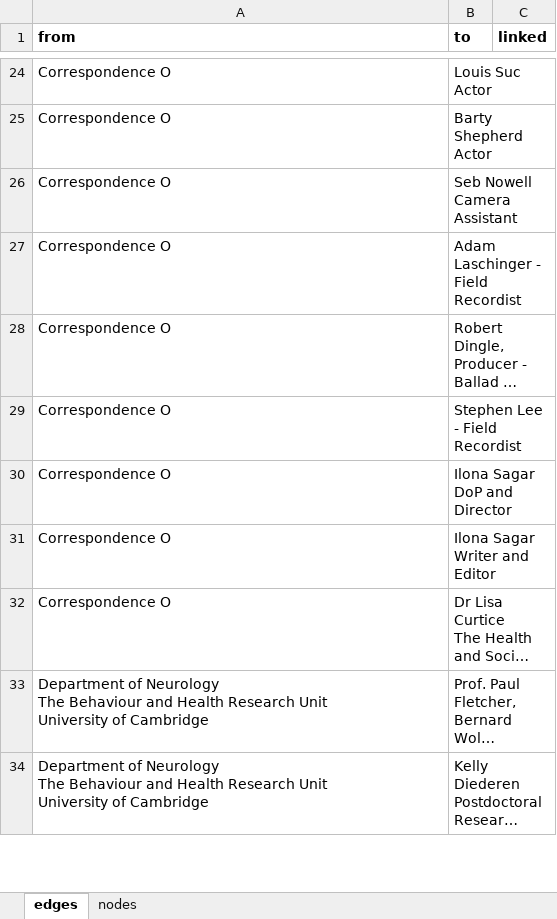
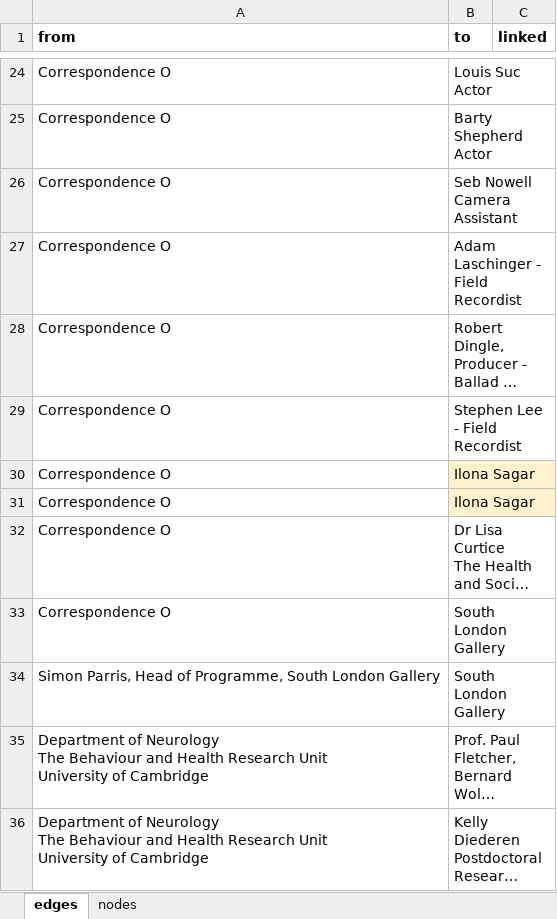
Before and after one commit to bschilder/Ilona_thesis, an Excel workbook: data/contributors.xlsx, sheet edges, drawn as a sheet; only a part is shown, gaps mark what is left out; long unchanged cells end in …; values as stored, in another font and other column widths than the file's, no borders; the diff covers the shown part only; the diff names each change by its address in the sheet, - before the commit and + after, or states it on an @@ line.

```diff
--- a/data/contributors.xlsx (sheet edges)
+++ b/data/contributors.xlsx (sheet edges)
-B30 (to): Ilona Sagar DoP and Director
+B30 (to): Ilona Sagar
-B30:B31 fill: none
+B30:B31 fill: #FFF2CC
-B31 (to): Ilona Sagar Writer and Editor
+B31 (to): Ilona Sagar
+row 33: Correspondence O | South London Gallery
+row 34: Simon Parris, Head of Programme, South London Gallery | South London Gallery
```
Also changed, not shown: 17 added rows, 2 edited cells and cell formats elsewhere in this sheet, sheet nodes, 4 other files.
